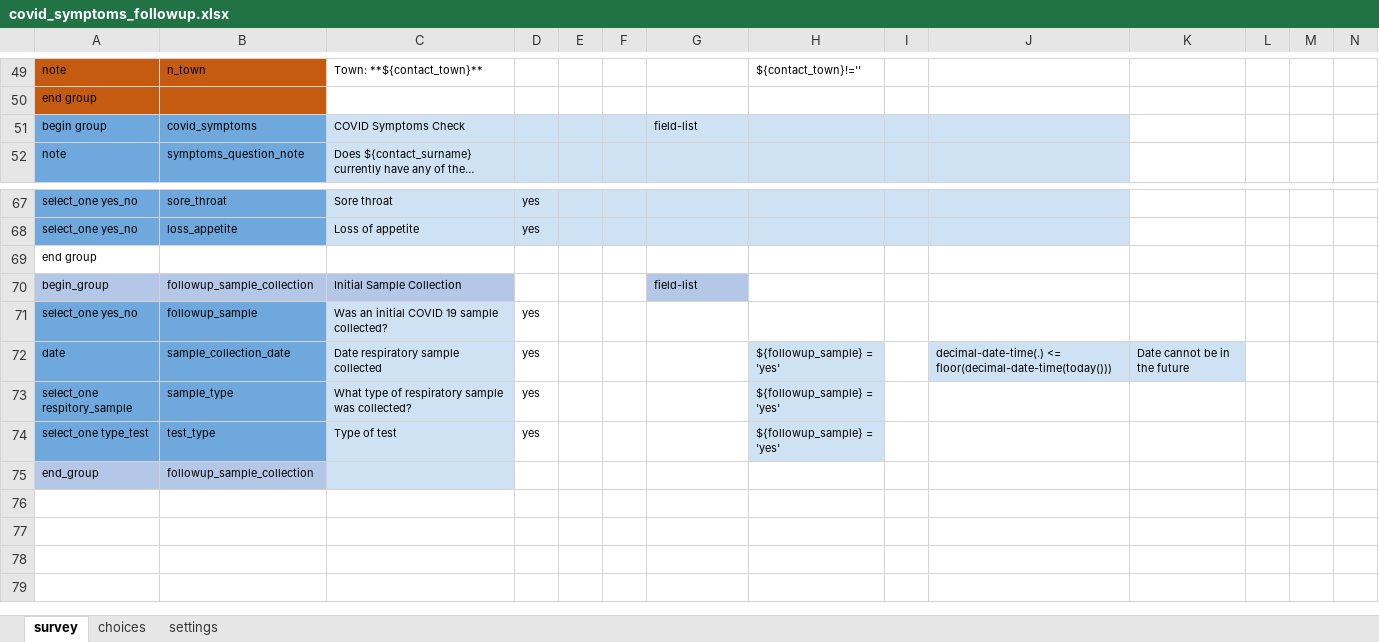
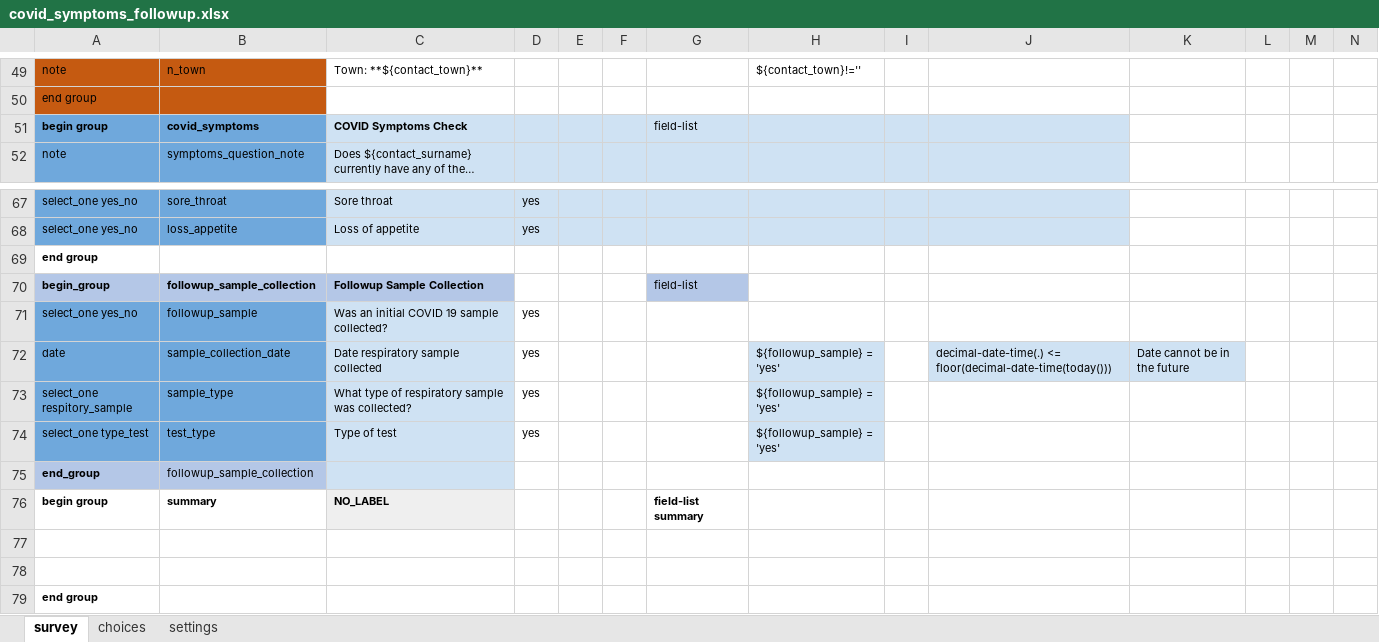
Before and after one commit to ronna/cht-lgh, an Excel workbook: forms/app/covid_symptoms_followup.xlsx, sheet survey, drawn as a sheet; only a part is shown, gaps mark what is left out; long unchanged cells end in …; values as stored, in another font and other column widths than the file's, no borders; rows hold the shown columns only; the diff names each change by its address in the sheet, - before the commit and + after, or states it on an @@ line.

Commit message:
Update covid_symptoms_followup.xlsx

```diff
--- a/forms/app/covid_symptoms_followup.xlsx (sheet survey)
+++ b/forms/app/covid_symptoms_followup.xlsx (sheet survey)
-A51:C51 bold: off
+A51:C51 bold: on
-A69 bold: off
+A69 bold: on
-A70:C70 bold: off
+A70:C70 bold: on
-C70: Initial Sample Collection
+C70: Followup Sample Collection
-A75 bold: off
+A75 bold: on
+row 76: begin group | summary | NO_LABEL |  |  |  | field-list summary
+row 77: (empty)
+row 78: (empty)
+row 79: end group
```
Also changed, not shown: sheet settings.
